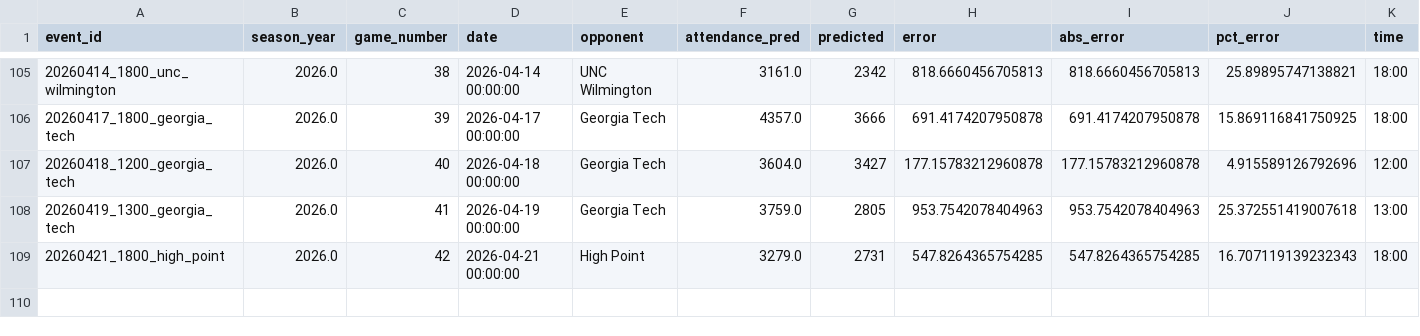
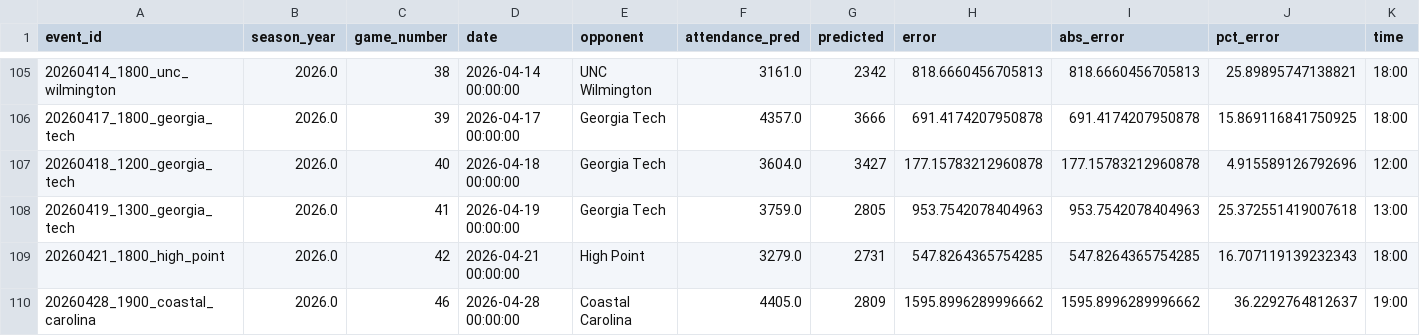
Before and after one commit to djfulk-22/Personal-S26-TeamA3-App-Repo-, a CSV file: APP/data/db_predictions_2024_2026_full_df.csv, drawn as a sheet; only a part is shown, gaps mark what is left out; rows hold the shown columns only; the diff names each change by its address in the sheet, - before the commit and + after, or states it on an @@ line.

Commit message:
Automated app data refresh 2026-04-29 05:35:06

```diff
--- a/APP/data/db_predictions_2024_2026_full_df.csv
+++ b/APP/data/db_predictions_2024_2026_full_df.csv
+row 110: 20260428_1900_coastal_carolina | 2026.0 | 46 | 2026-04-28 00:00:00 | Coastal Carolina | 4405.0 | 2809 | 1595.8996289996662 | 1595.8996289996662 | 36.2292764812637 | 19:00
```
Also changed, not shown: APP/data/db_predictions_2024_2026_tier5_final_feats_export.csv, APP/data/db_predictions_2024_2026_tier5_raw_tier_cols.csv, 1 other file.
